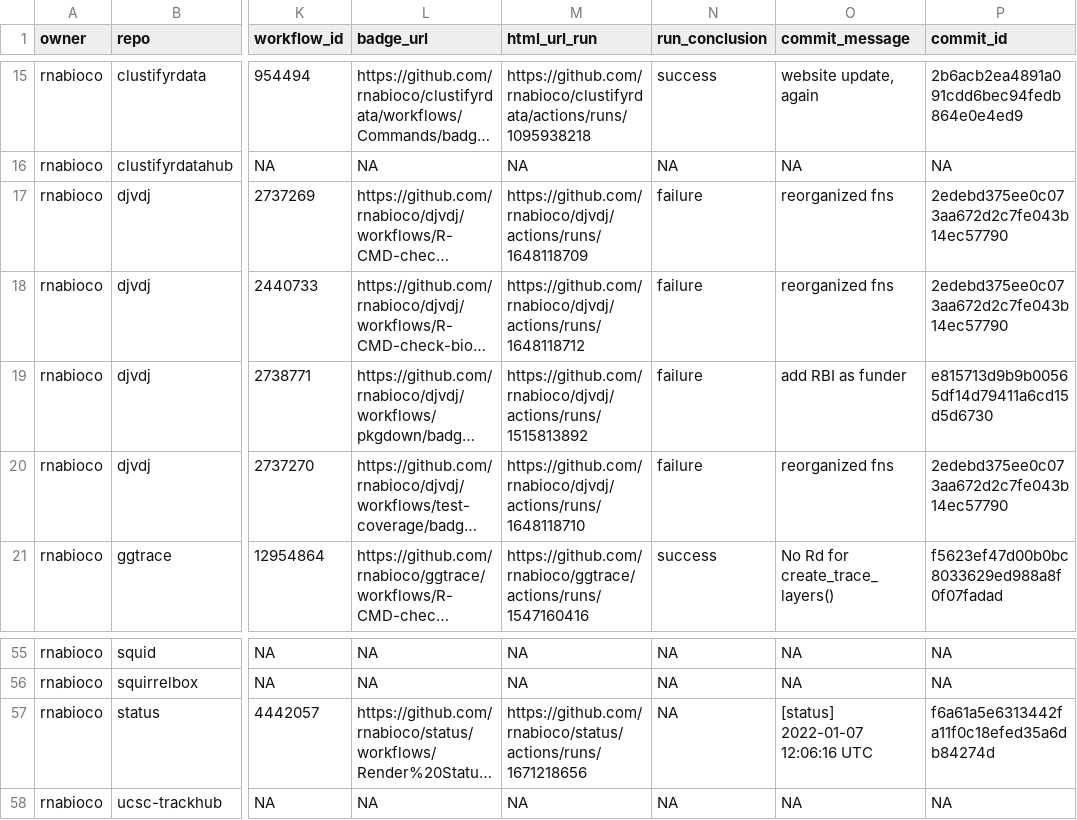
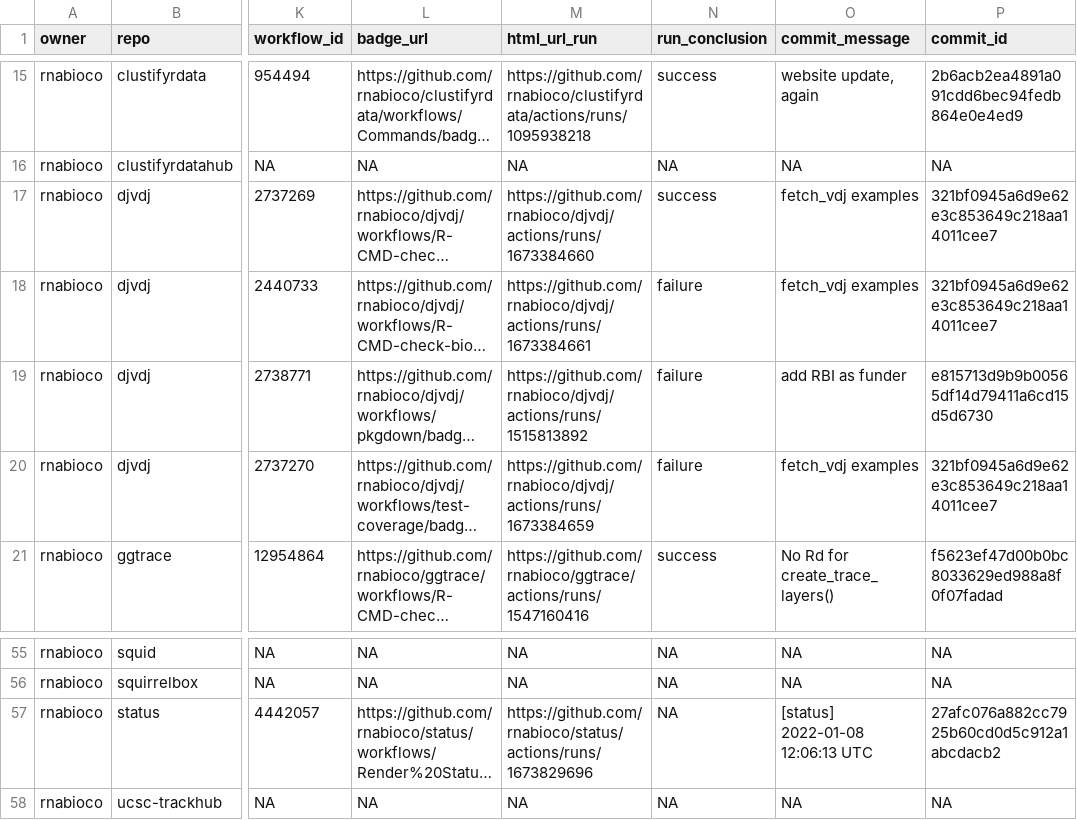
Before and after one commit to rnabioco/status, a CSV file: repos.csv, drawn as a sheet; only a part is shown, gaps mark what is left out; long unchanged cells end in …; the diff names each change by its address in the sheet, - before the commit and + after, or states it on an @@ line.

```diff
--- a/repos.csv
+++ b/repos.csv
-M17 (html_url_run): https://github.com/rnabioco/djvdj/actions/runs/1648118709
+M17 (html_url_run): https://github.com/rnabioco/djvdj/actions/runs/1673384660
-N17 (run_conclusion): failure
+N17 (run_conclusion): success
-O17:O18 (commit_message): reorganized fns
+O17:O18 (commit_message): fetch_vdj examples
-P17:P18 (commit_id): 2edebd375ee0c073aa672d2c7fe043b14ec57790
+P17:P18 (commit_id): 321bf0945a6d9e62e3c853649c218aa14011cee7
-M18 (html_url_run): https://github.com/rnabioco/djvdj/actions/runs/1648118712
+M18 (html_url_run): https://github.com/rnabioco/djvdj/actions/runs/1673384661
-M20 (html_url_run): https://github.com/rnabioco/djvdj/actions/runs/1648118710
+M20 (html_url_run): https://github.com/rnabioco/djvdj/actions/runs/1673384659
-O20 (commit_message): reorganized fns
+O20 (commit_message): fetch_vdj examples
-P20 (commit_id): 2edebd375ee0c073aa672d2c7fe043b14ec57790
+P20 (commit_id): 321bf0945a6d9e62e3c853649c218aa14011cee7
-M57 (html_url_run): https://github.com/rnabioco/status/actions/runs/1671218656
+M57 (html_url_run): https://github.com/rnabioco/status/actions/runs/1673829696
-O57 (commit_message): [status] 2022-01-07 12:06:16 UTC
+O57 (commit_message): [status] 2022-01-08 12:06:13 UTC
-P57 (commit_id): f6a61a5e6313442fa11f0c18efed35a6db84274d
+P57 (commit_id): 27afc076a882cc7925b60cd0d5c912a1abcdacb2
```
Also changed, not shown: 1 other file.
